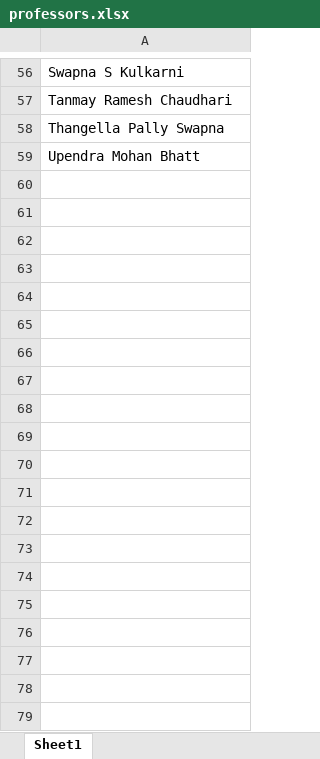
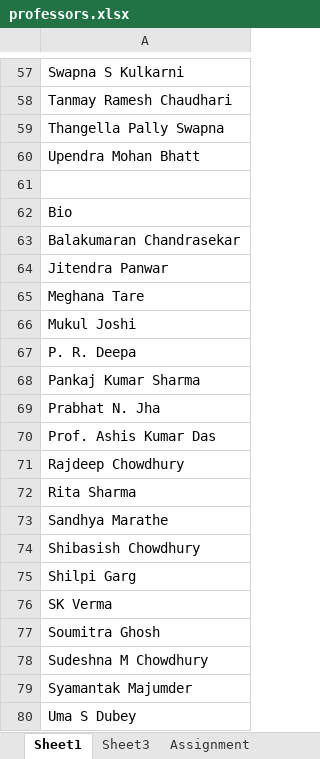
Before and after one commit to bits-sarc/tag-your-snap, an Excel workbook: server/scripts/professors.xlsx, sheet Sheet1, drawn as a sheet; only a part is shown, gaps mark what is left out; values as stored, in another font and other column widths than the file's, no borders; charts and pictures not drawn; the diff covers the shown part only; the diff names each change by its address in the sheet, - before the commit and + after, or states it on an @@ line.

Commit message:
upload prof excel file

```diff
--- a/server/scripts/professors.xlsx (sheet Sheet1)
+++ b/server/scripts/professors.xlsx (sheet Sheet1)
+sheet tab: Sheet3
+sheet tab: Assignment
+row 61: (empty)
+row 62: Bio
+row 63: Balakumaran Chandrasekar
+row 64: Jitendra Panwar
+row 65: Meghana Tare
+row 66: Mukul Joshi
+row 67: P. R. Deepa
+row 68: Pankaj Kumar Sharma
+row 69: Prabhat N. Jha
+row 70: Prof. Ashis Kumar Das
+row 71: Rajdeep Chowdhury
+row 72: Rita Sharma
+row 73: Sandhya Marathe
+row 74: Shibasish Chowdhury
+row 75: Shilpi Garg
+row 76: SK Verma
+row 77: Soumitra Ghosh
+row 78: Sudeshna M Chowdhury
+row 79: Syamantak Majumder
+row 80: Uma S Dubey
```
Also changed, not shown: 268 added rows elsewhere in this sheet, charts or pictures.
